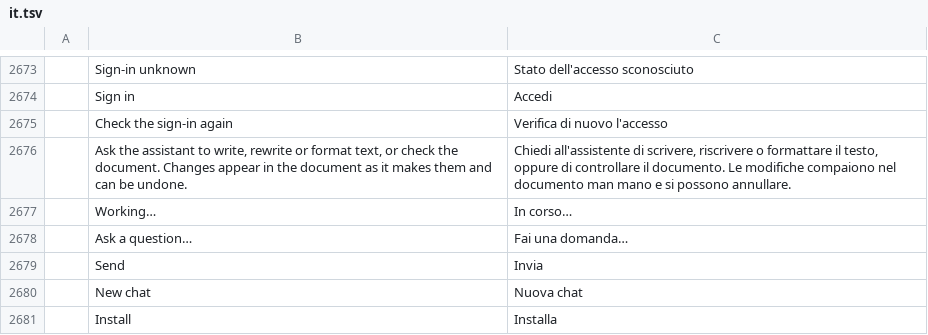
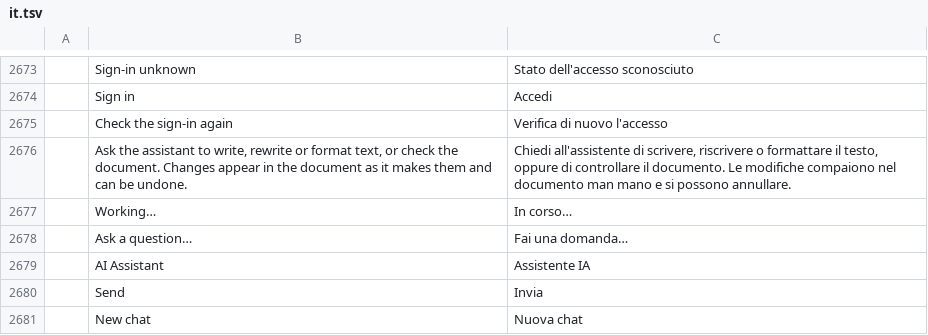
Before and after one commit to haisondb35-blip/wordcraft, a TSV file: crates/ui-egui/src/i18n/it.tsv, drawn as a sheet; only a part is shown, gaps mark what is left out; the shorter side is filled out with more unchanged rows; the diff names each change by its address in the sheet, - before the commit and + after, or states it on an @@ line.

```diff
--- a/crates/ui-egui/src/i18n/it.tsv
+++ b/crates/ui-egui/src/i18n/it.tsv
+row 2679:  | AI Assistant | Assistente IA
```
Also changed, not shown: crates/ui-egui/src/i18n/bg.tsv, crates/ui-egui/src/i18n/hu.tsv, 10 other files.
